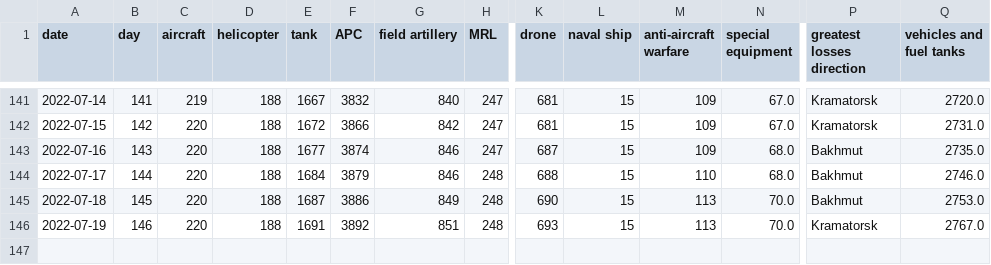
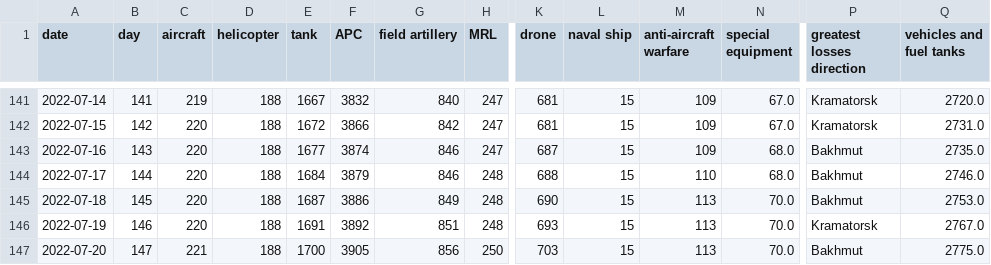
Before and after one commit to taw/open-source-adventures, a CSV file: docs/episode-31/russia_losses_equipment.csv, drawn as a sheet; only a part is shown, gaps mark what is left out; rows hold the shown columns only; the diff names each change by its address in the sheet, - before the commit and + after, or states it on an @@ line.

```diff
--- a/docs/episode-31/russia_losses_equipment.csv
+++ b/docs/episode-31/russia_losses_equipment.csv
+row 147: 2022-07-20 | 147 | 221 | 188 | 1700 | 3905 | 856 | 250 | 703 | 15 | 113 | 70.0 | Bakhmut | 2775.0
```
Also changed, not shown: docs/episode-29/tanks/russia_losses_equipment.csv, docs/episode-30/russia_losses_equipment.982e4e03.csv, 48 other files.
